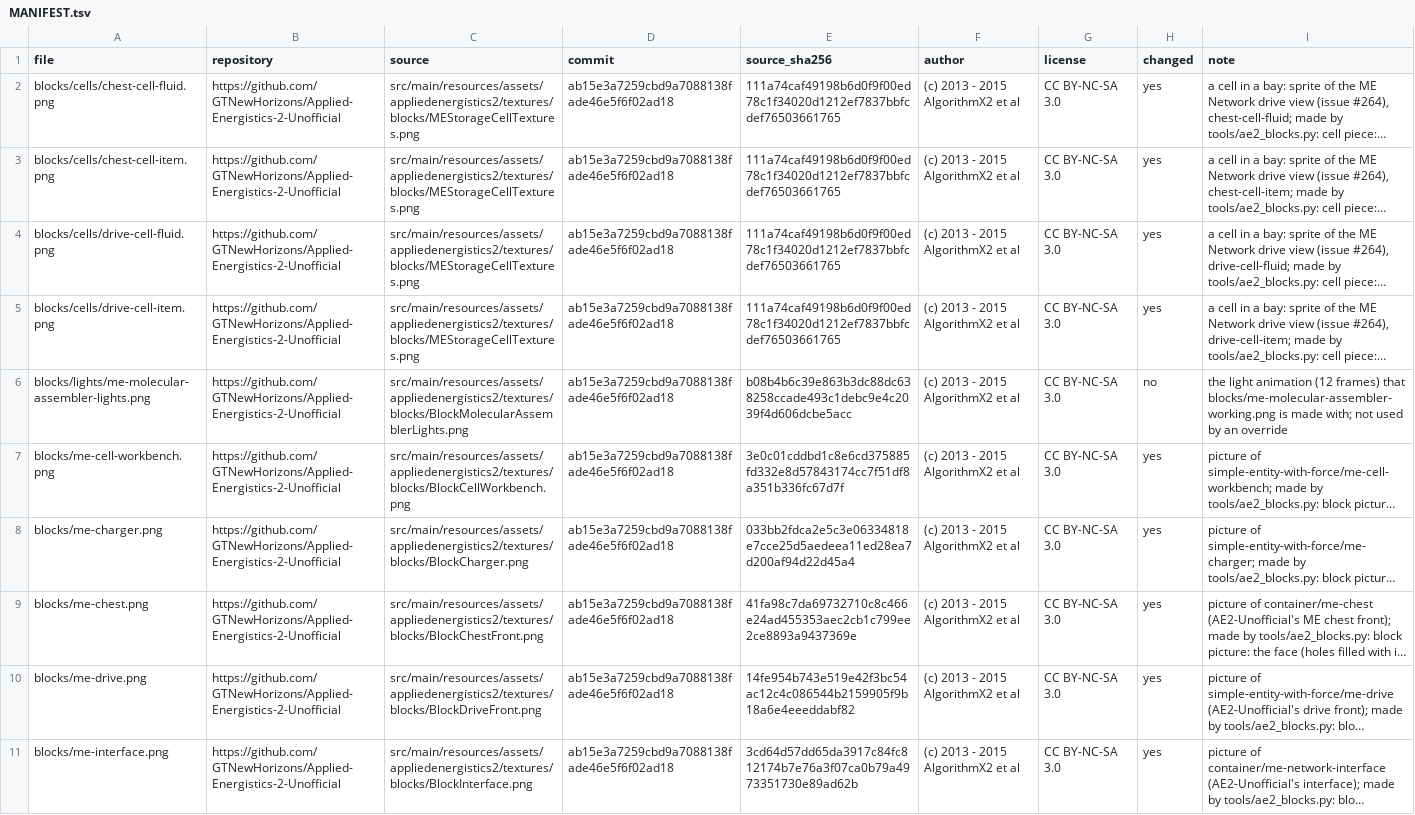
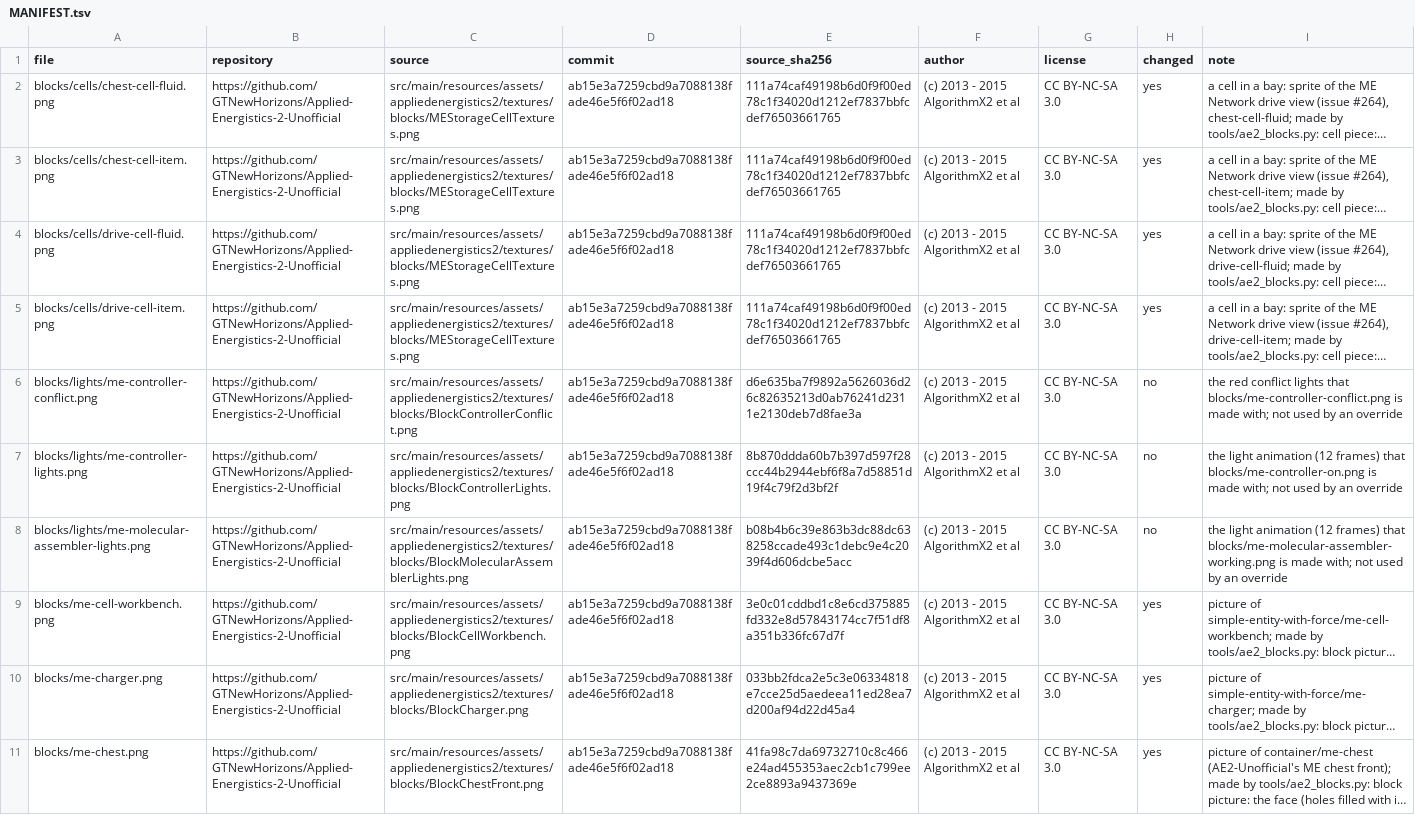
Before and after one commit to Rykon00/me-network, a TSV file: ae2-textures/MANIFEST.tsv, drawn as a sheet; only a part is shown; the shorter side is filled out with more unchanged rows; long unchanged cells end in …; the diff covers the shown part only; the diff names each change by its address in the sheet, - before the commit and + after, or states it on an @@ line.

```diff
--- a/ae2-textures/MANIFEST.tsv
+++ b/ae2-textures/MANIFEST.tsv
+row 6: blocks/lights/me-controller-conflict.png | https://github.com/GTNewHorizons/Applied-Energistics-2-Unofficial | src/main/resources/assets/appliedenergistics2/textures/blocks/BlockControllerConflict.png | ab15e3a7259cbd9a7088138fade46e5f6f02ad18 | d6e635ba7f9892a5626036d26c82635213d0ab76241d2311e2130deb7d8fae3a | (c) 2013 - 2015 AlgorithmX2 et al | CC BY-NC-SA 3.0 | no | the red conflict lights that blocks/me-controller-conflict.png is made with; not used by an override
+row 7: blocks/lights/me-controller-lights.png | https://github.com/GTNewHorizons/Applied-Energistics-2-Unofficial | src/main/resources/assets/appliedenergistics2/textures/blocks/BlockControllerLights.png | ab15e3a7259cbd9a7088138fade46e5f6f02ad18 | 8b870ddda60b7b397d597f28ccc44b2944ebf6f8a7d58851d19f4c79f2d3bf2f | (c) 2013 - 2015 AlgorithmX2 et al | CC BY-NC-SA 3.0 | no | the light animation (12 frames) that blocks/me-controller-on.png is made with; not used by an override
```
Also changed, not shown: 4 added rows elsewhere in this file, 21 other files.
